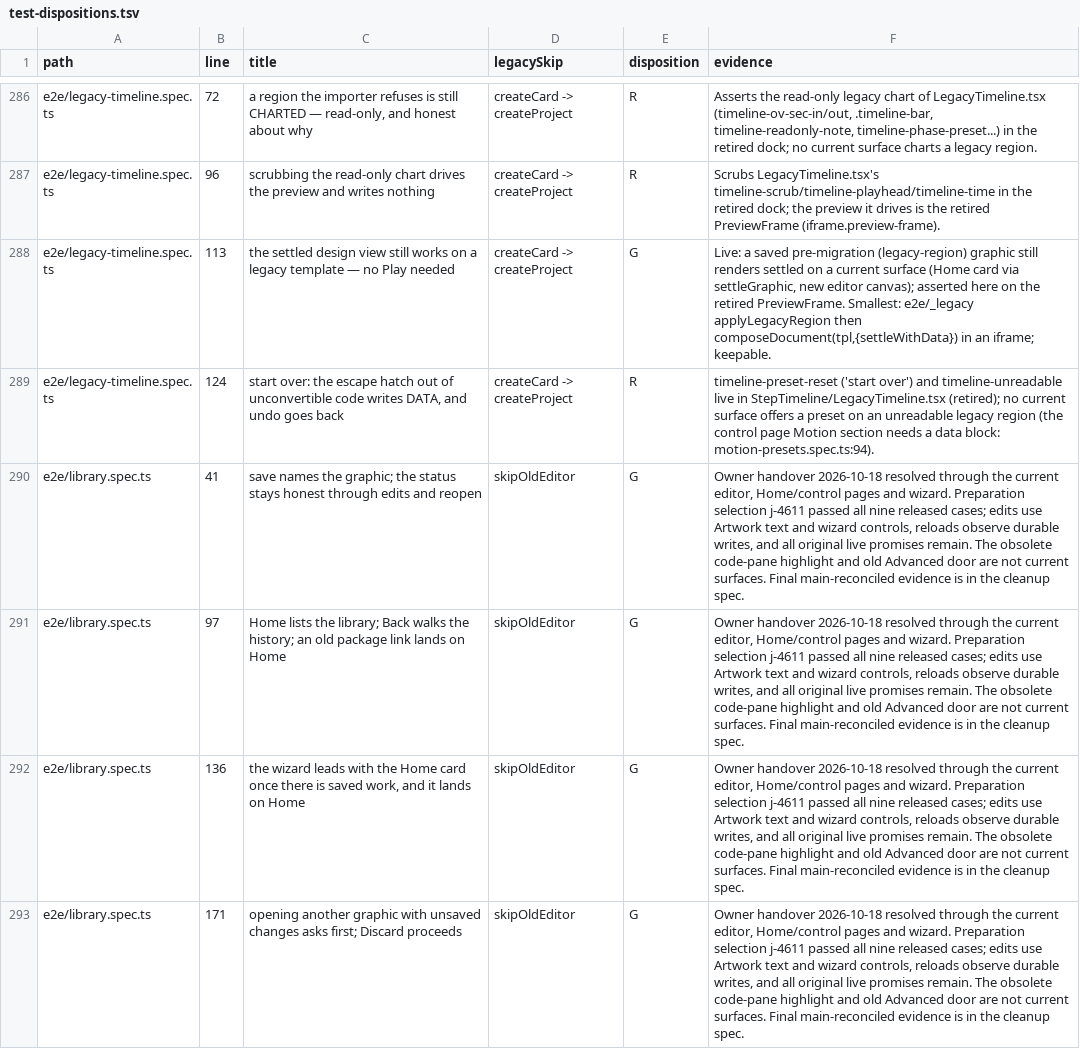
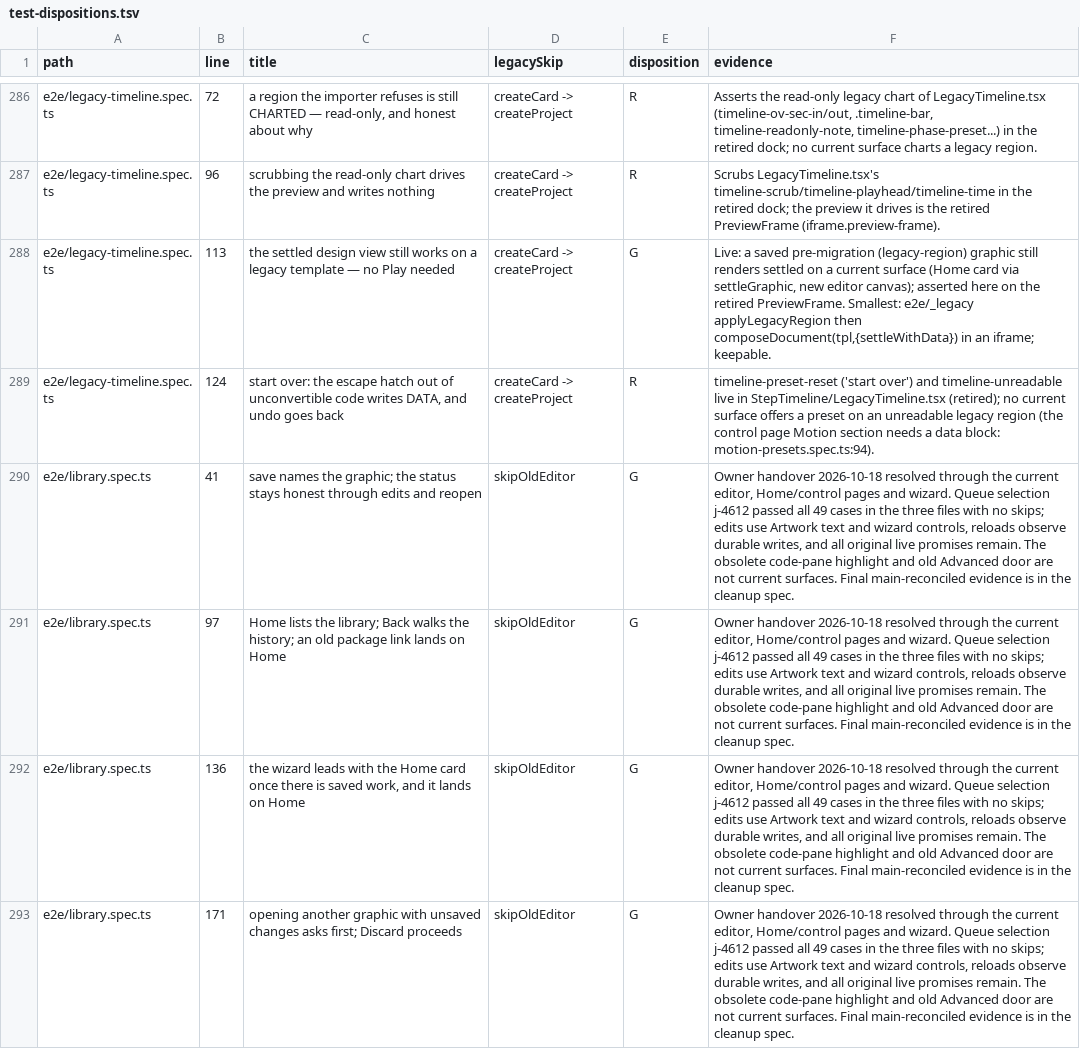
Before and after one commit to NoaCG/NoaCG-Studio, a TSV file: docs/work-specs/codebase-lean/evidence/test-dispositions.tsv, drawn as a sheet; only a part is shown, gaps mark what is left out; the diff covers the shown part only.

```diff
--- a/docs/work-specs/codebase-lean/evidence/test-dispositions.tsv
+++ b/docs/work-specs/codebase-lean/evidence/test-dispositions.tsv
@@ -289,5 +289,5 @@ e2e/legacy-timeline.spec.ts	113	the settled design view still works on a legacy
 e2e/legacy-timeline.spec.ts	124	start over: the escape hatch out of unconvertible code writes DATA, and undo goes back	createCard -> createProject	R	timeline-preset-reset ('start over') and timeline-unreadable live in StepTimeline/LegacyTimeline.tsx (retired); no current surface offers a preset on an unreadable legacy region (the control page Motion section needs a data block: motion-presets.spec.ts:94).
-e2e/library.spec.ts	41	save names the graphic; the status stays honest through edits and reopen	skipOldEditor	G	Owner handover 2026-10-18 resolved through the current editor, Home/control pages and wizard. Preparation selection j-4611 passed all nine released cases; edits use Artwork text and wizard controls, reloads observe durable writes, and all original live promises remain. The obsolete code-pane highlight and old Advanced door are not current surfaces. Final main-reconciled evidence is in the cleanup spec.
-e2e/library.spec.ts	97	Home lists the library; Back walks the history; an old package link lands on Home	skipOldEditor	G	Owner handover 2026-10-18 resolved through the current editor, Home/control pages and wizard. Preparation selection j-4611 passed all nine released cases; edits use Artwork text and wizard controls, reloads observe durable writes, and all original live promises remain. The obsolete code-pane highlight and old Advanced door are not current surfaces. Final main-reconciled evidence is in the cleanup spec.
-e2e/library.spec.ts	136	the wizard leads with the Home card once there is saved work, and it lands on Home	skipOldEditor	G	Owner handover 2026-10-18 resolved through the current editor, Home/control pages and wizard. Preparation selection j-4611 passed all nine released cases; edits use Artwork text and wizard controls, reloads observe durable writes, and all original live promises remain. The obsolete code-pane highlight and old Advanced door are not current surfaces. Final main-reconciled evidence is in the cleanup spec.
-e2e/library.spec.ts	171	opening another graphic with unsaved changes asks first; Discard proceeds	skipOldEditor	G	Owner handover 2026-10-18 resolved through the current editor, Home/control pages and wizard. Preparation selection j-4611 passed all nine released cases; edits use Artwork text and wizard controls, reloads observe durable writes, and all original live promises remain. The obsolete code-pane highlight and old Advanced door are not current surfaces. Final main-reconciled evidence is in the cleanup spec.
+e2e/library.spec.ts	41	save names the graphic; the status stays honest through edits and reopen	skipOldEditor	G	Owner handover 2026-10-18 resolved through the current editor, Home/control pages and wizard. Queue selection j-4612 passed all 49 cases in the three files with no skips; edits use Artwork text and wizard controls, reloads observe durable writes, and all original live promises remain. The obsolete code-pane highlight and old Advanced door are not current surfaces. Final main-reconciled evidence is in the cleanup spec.
+e2e/library.spec.ts	97	Home lists the library; Back walks the history; an old package link lands on Home	skipOldEditor	G	Owner handover 2026-10-18 resolved through the current editor, Home/control pages and wizard. Queue selection j-4612 passed all 49 cases in the three files with no skips; edits use Artwork text and wizard controls, reloads observe durable writes, and all original live promises remain. The obsolete code-pane highlight and old Advanced door are not current surfaces. Final main-reconciled evidence is in the cleanup spec.
+e2e/library.spec.ts	136	the wizard leads with the Home card once there is saved work, and it lands on Home	skipOldEditor	G	Owner handover 2026-10-18 resolved through the current editor, Home/control pages and wizard. Queue selection j-4612 passed all 49 cases in the three files with no skips; edits use Artwork text and wizard controls, reloads observe durable writes, and all original live promises remain. The obsolete code-pane highlight and old Advanced door are not current surfaces. Final main-reconciled evidence is in the cleanup spec.
+e2e/library.spec.ts	171	opening another graphic with unsaved changes asks first; Discard proceeds	skipOldEditor	G	Owner handover 2026-10-18 resolved through the current editor, Home/control pages and wizard. Queue selection j-4612 passed all 49 cases in the three files with no skips; edits use Artwork text and wizard controls, reloads observe durable writes, and all original live promises remain. The obsolete code-pane highlight and old Advanced door are not current surfaces. Final main-reconciled evidence is in the cleanup spec.
```
Also changed, not shown: 6 edited cells elsewhere in this file, 1 other file.
